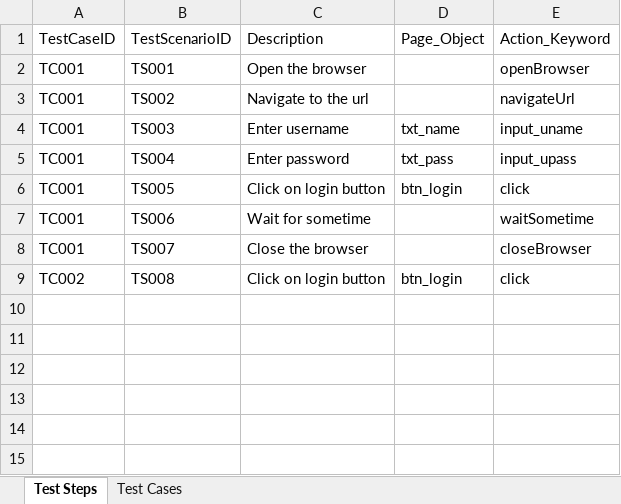
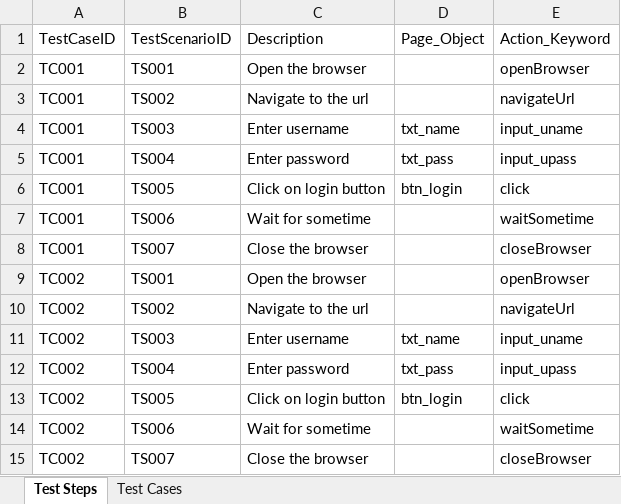
Before and after one commit to Raja707/KeywordDriven, an Excel workbook: KeywordDrivernFrameWork/src/dataEngine/DataEngine.xlsx, sheet Test Steps, drawn as a sheet; values as stored, in another font and other column widths than the file's, no borders; addresses are those after the commit; the diff names each change by its address in the sheet, - before the commit and + after, or states it on an @@ line.

```diff
--- a/KeywordDrivernFrameWork/src/dataEngine/DataEngine.xlsx (sheet Test Steps)
+++ b/KeywordDrivernFrameWork/src/dataEngine/DataEngine.xlsx (sheet Test Steps)
+row 9: TC002 | TS001 | Open the browser |  | openBrowser
+row 10: TC002 | TS002 | Navigate to the url |  | navigateUrl
+row 11: TC002 | TS003 | Enter username | txt_name | input_uname
+row 12: TC002 | TS004 | Enter password | txt_pass | input_upass
-B13: TS008
+B13: TS005
+row 14: TC002 | TS006 | Wait for sometime |  | waitSometime
+row 15: TC002 | TS007 | Close the browser |  | closeBrowser
```
Also changed, not shown: sheet Test Cases, 6 other files.
